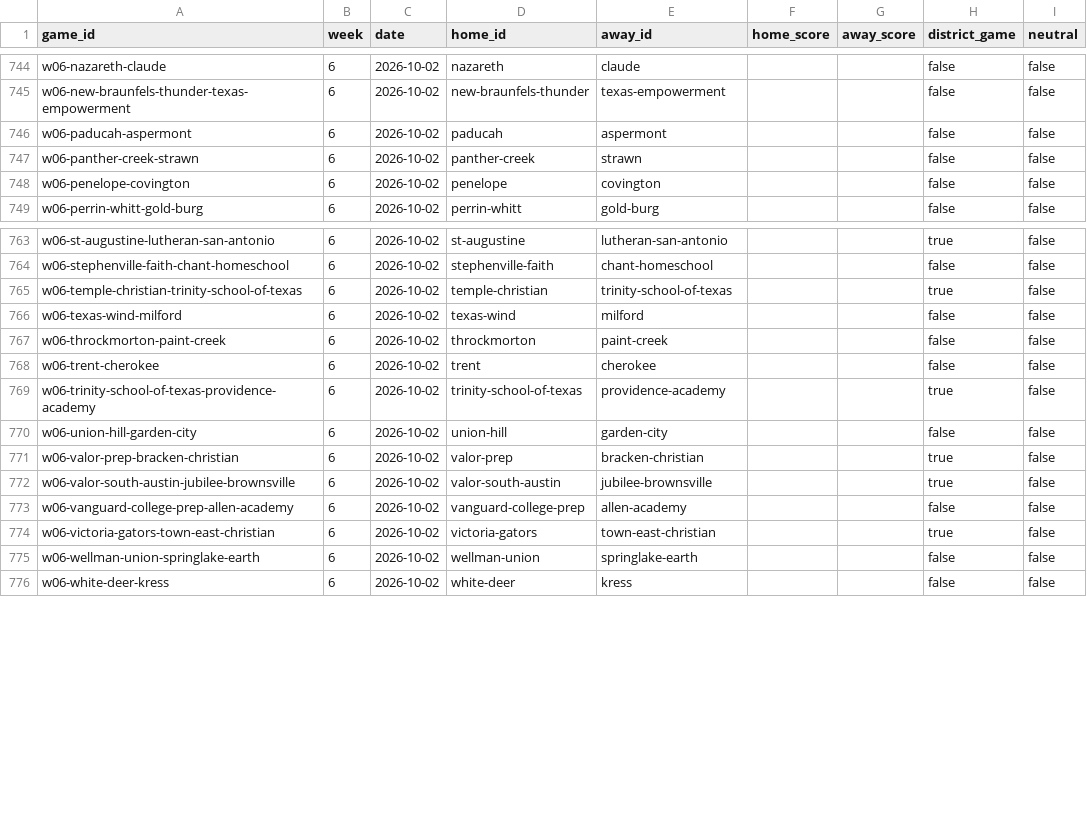
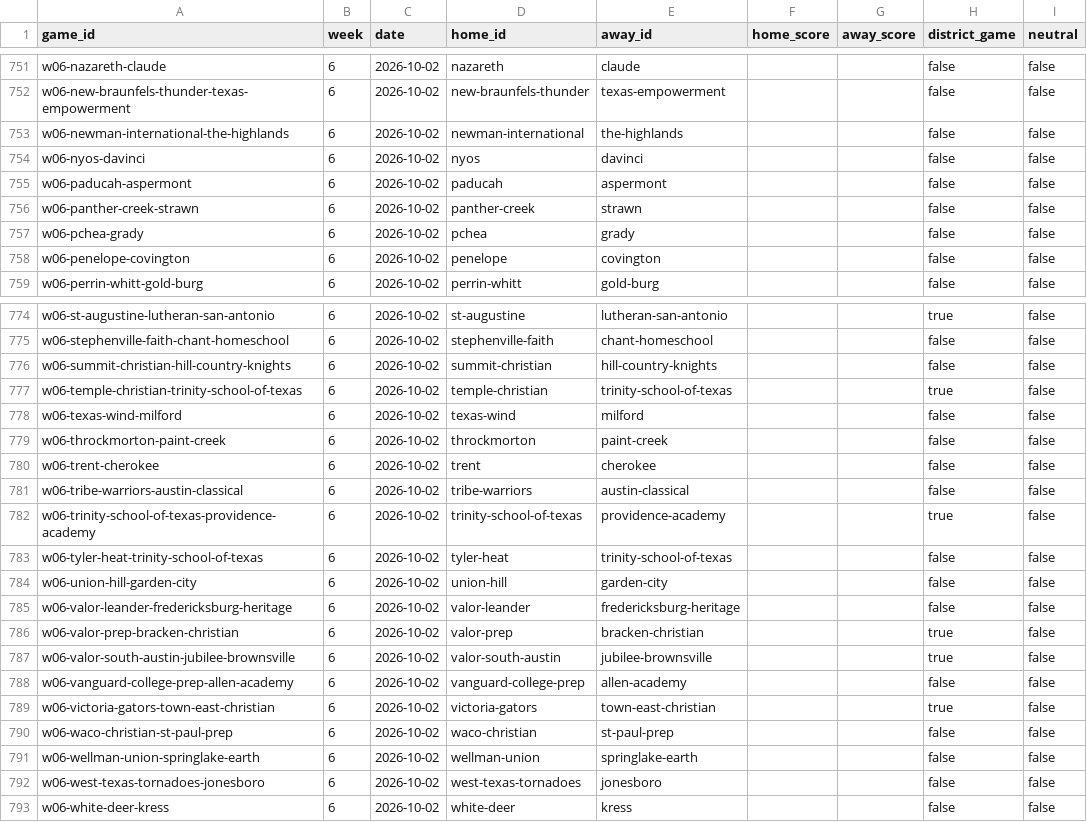
Before and after one commit to rcullens/ranking-tool, a CSV file: sixman_rankings/data/games.csv, drawn as a sheet; only a part is shown, gaps mark what is left out; the diff covers the shown part only.

```diff
--- a/sixman_rankings/data/games.csv
+++ b/sixman_rankings/data/games.csv
@@ -745,4 +752,7 @@ w06-nazareth-claude,6,2026-10-02,nazareth,claude,,,false,false
 w06-new-braunfels-thunder-texas-empowerment,6,2026-10-02,new-braunfels-thunder,texas-empowerment,,,false,false
+w06-newman-international-the-highlands,6,2026-10-02,newman-international,the-highlands,,,false,false
+w06-nyos-davinci,6,2026-10-02,nyos,davinci,,,false,false
 w06-paducah-aspermont,6,2026-10-02,paducah,aspermont,,,false,false
 w06-panther-creek-strawn,6,2026-10-02,panther-creek,strawn,,,false,false
+w06-pchea-grady,6,2026-10-02,pchea,grady,,,false,false
 w06-penelope-covington,6,2026-10-02,penelope,covington,,,false,false
@@ -764,2 +775,3 @@ w06-st-augustine-lutheran-san-antonio,6,2026-10-02,st-augustine,lutheran-san-ant
 w06-stephenville-faith-chant-homeschool,6,2026-10-02,stephenville-faith,chant-homeschool,,,false,false
+w06-summit-christian-hill-country-knights,6,2026-10-02,summit-christian,hill-country-knights,,,false,false
 w06-temple-christian-trinity-school-of-texas,6,2026-10-02,temple-christian,trinity-school-of-texas,,,true,false
@@ -768,4 +780,7 @@ w06-throckmorton-paint-creek,6,2026-10-02,throckmorton,paint-creek,,,false,false
 w06-trent-cherokee,6,2026-10-02,trent,cherokee,,,false,false
+w06-tribe-warriors-austin-classical,6,2026-10-02,tribe-warriors,austin-classical,,,false,false
 w06-trinity-school-of-texas-providence-academy,6,2026-10-02,trinity-school-of-texas,providence-academy,,,true,false
+w06-tyler-heat-trinity-school-of-texas,6,2026-10-02,tyler-heat,trinity-school-of-texas,,,false,false
 w06-union-hill-garden-city,6,2026-10-02,union-hill,garden-city,,,false,false
+w06-valor-leander-fredericksburg-heritage,6,2026-10-02,valor-leander,fredericksburg-heritage,,,false,false
 w06-valor-prep-bracken-christian,6,2026-10-02,valor-prep,bracken-christian,,,true,false
@@ -774,3 +789,5 @@ w06-vanguard-college-prep-allen-academy,6,2026-10-02,vanguard-college-prep,allen
 w06-victoria-gators-town-east-christian,6,2026-10-02,victoria-gators,town-east-christian,,,true,false
+w06-waco-christian-st-paul-prep,6,2026-10-02,waco-christian,st-paul-prep,,,false,false
 w06-wellman-union-springlake-earth,6,2026-10-02,wellman-union,springlake-earth,,,false,false
+w06-west-texas-tornadoes-jonesboro,6,2026-10-02,west-texas-tornadoes,jonesboro,,,false,false
 w06-white-deer-kress,6,2026-10-02,white-deer,kress,,,false,false
```
Also changed, not shown: 11 added rows, 3 removed rows and 3 edited cells elsewhere in this file, 11 other files.
